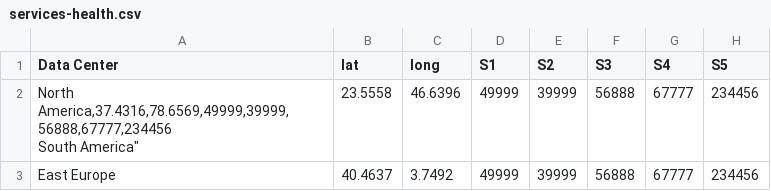
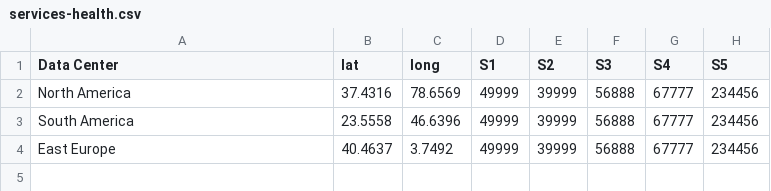
Before and after one commit to ampacheco-kubtec/devopsanalytics, a CSV file: data/services-health.csv, drawn as a sheet.

Commit message:
csv fixed

```diff
--- a/data/services-health.csv
+++ b/data/services-health.csv
@@ -1,4 +1,4 @@
 "Data Center","lat","long","S1", "S2", "S3", "S4", "S5"
-"North America,37.4316,78.6569,49999,39999,56888,67777,234456
-"South America",23.5558,46.6396,49999,39999,56888,67777,234456
+"North America",37.4316,78.6569,49999,39999,56888,67777,234456
+"South America",23.5558,46.6396,49999,39999,56888,67777,234456
 "East Europe",40.4637,3.7492,49999,39999,56888,67777,234456
```
